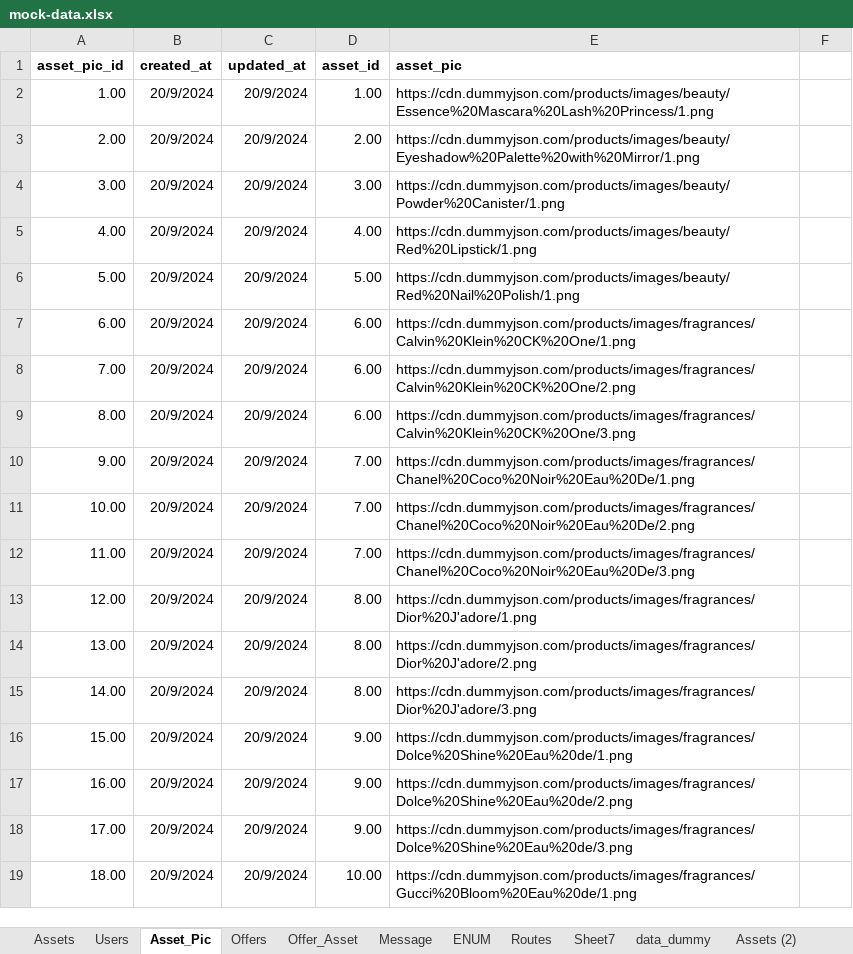
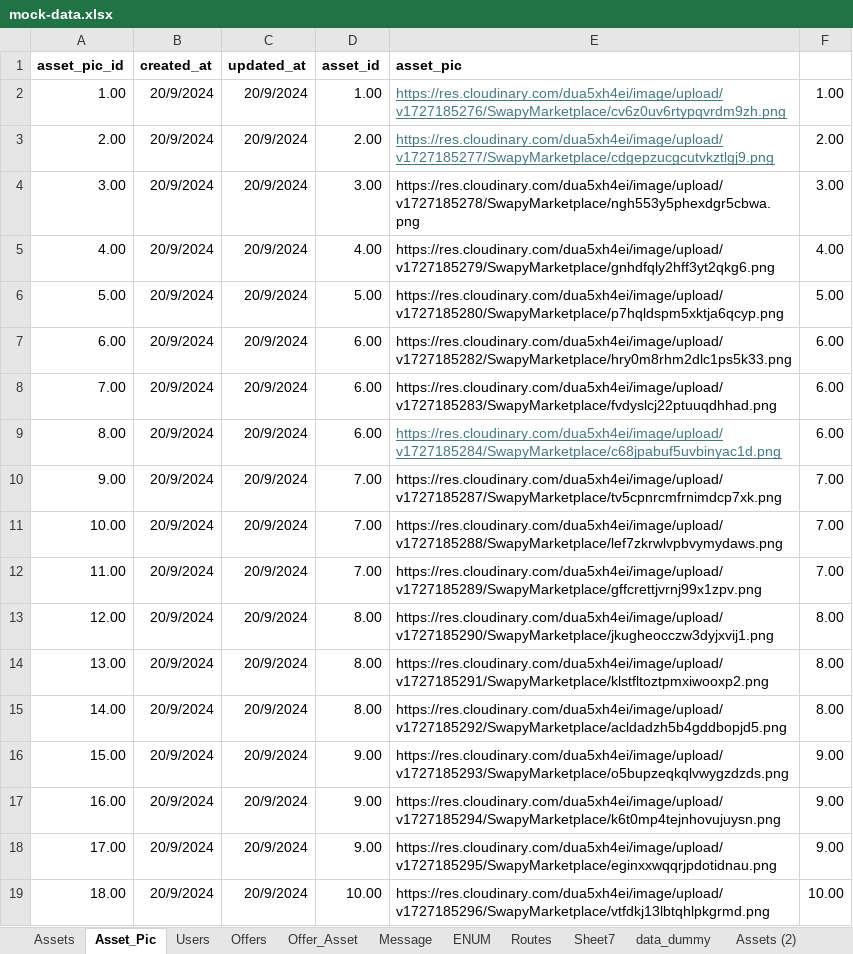
Before and after one commit to besbesbesbes/swapy_marketplace, an Excel workbook: src/data/mock-data.xlsx, sheet Asset_Pic, drawn as a sheet; only a part is shown; values as stored, in another font and other column widths than the file's, no borders; the diff covers the shown part only; the diff names each change by its address in the sheet, - before the commit and + after, or states it on an @@ line.

```diff
--- a/src/data/mock-data.xlsx (sheet Asset_Pic)
+++ b/src/data/mock-data.xlsx (sheet Asset_Pic)
@@ sheet tab order changed: Assets | Asset_Pic | Users | Offers | Offer_Asset | Message | ENUM | Routes | Sheet7 | data_dummy | Assets (2) @@
-E2 (asset_pic): https://cdn.dummyjson.com/products/images/beauty/Essence%20Mascara%20Lash%20Princess/1.png
+E2 (asset_pic): https://res.cloudinary.com/dua5xh4ei/image/upload/v1727185276/SwapyMarketplace/cv6z0uv6rtypqvrdm9zh.png
@@ E2:E3 underline: off → on, text colour: black → #467886 @@
-F2: (empty)
+F2: 1.00
-E3 (asset_pic): https://cdn.dummyjson.com/products/images/beauty/Eyeshadow%20Palette%20with%20Mirror/1.png
+E3 (asset_pic): https://res.cloudinary.com/dua5xh4ei/image/upload/v1727185277/SwapyMarketplace/cdgepzucgcutvkztlgj9.png
-F3: (empty)
+F3: 2.00
-E4 (asset_pic): https://cdn.dummyjson.com/products/images/beauty/Powder%20Canister/1.png
+E4 (asset_pic): https://res.cloudinary.com/dua5xh4ei/image/upload/v1727185278/SwapyMarketplace/ngh553y5phexdgr5cbwa.png
-F4: (empty)
+F4: 3.00
-E5 (asset_pic): https://cdn.dummyjson.com/products/images/beauty/Red%20Lipstick/1.png
+E5 (asset_pic): https://res.cloudinary.com/dua5xh4ei/image/upload/v1727185279/SwapyMarketplace/gnhdfqly2hff3yt2qkg6.png
-F5: (empty)
+F5: 4.00
-E6 (asset_pic): https://cdn.dummyjson.com/products/images/beauty/Red%20Nail%20Polish/1.png
+E6 (asset_pic): https://res.cloudinary.com/dua5xh4ei/image/upload/v1727185280/SwapyMarketplace/p7hqldspm5xktja6qcyp.png
-F6: (empty)
+F6: 5.00
-E7 (asset_pic): https://cdn.dummyjson.com/products/images/fragrances/Calvin%20Klein%20CK%20One/1.png
+E7 (asset_pic): https://res.cloudinary.com/dua5xh4ei/image/upload/v1727185282/SwapyMarketplace/hry0m8rhm2dlc1ps5k33.png
-F7:F9: (empty)
+F7:F9: 6.00
-E8 (asset_pic): https://cdn.dummyjson.com/products/images/fragrances/Calvin%20Klein%20CK%20One/2.png
+E8 (asset_pic): https://res.cloudinary.com/dua5xh4ei/image/upload/v1727185283/SwapyMarketplace/fvdyslcj22ptuuqdhhad.png
-E9 (asset_pic): https://cdn.dummyjson.com/products/images/fragrances/Calvin%20Klein%20CK%20One/3.png
+E9 (asset_pic): https://res.cloudinary.com/dua5xh4ei/image/upload/v1727185284/SwapyMarketplace/c68jpabuf5uvbinyac1d.png
@@ E9 underline: off → on, text colour: black → #467886 @@
-E10 (asset_pic): https://cdn.dummyjson.com/products/images/fragrances/Chanel%20Coco%20Noir%20Eau%20De/1.png
+E10 (asset_pic): https://res.cloudinary.com/dua5xh4ei/image/upload/v1727185287/SwapyMarketplace/tv5cpnrcmfrnimdcp7xk.png
-F10:F12: (empty)
+F10:F12: 7.00
-E11 (asset_pic): https://cdn.dummyjson.com/products/images/fragrances/Chanel%20Coco%20Noir%20Eau%20De/2.png
+E11 (asset_pic): https://res.cloudinary.com/dua5xh4ei/image/upload/v1727185288/SwapyMarketplace/lef7zkrwlvpbvymydaws.png
-E12 (asset_pic): https://cdn.dummyjson.com/products/images/fragrances/Chanel%20Coco%20Noir%20Eau%20De/3.png
+E12 (asset_pic): https://res.cloudinary.com/dua5xh4ei/image/upload/v1727185289/SwapyMarketplace/gffcrettjvrnj99x1zpv.png
-E13 (asset_pic): https://cdn.dummyjson.com/products/images/fragrances/Dior%20J'adore/1.png
+E13 (asset_pic): https://res.cloudinary.com/dua5xh4ei/image/upload/v1727185290/SwapyMarketplace/jkugheocczw3dyjxvij1.png
-F13:F15: (empty)
+F13:F15: 8.00
-E14 (asset_pic): https://cdn.dummyjson.com/products/images/fragrances/Dior%20J'adore/2.png
+E14 (asset_pic): https://res.cloudinary.com/dua5xh4ei/image/upload/v1727185291/SwapyMarketplace/klstfltoztpmxiwooxp2.png
-E15 (asset_pic): https://cdn.dummyjson.com/products/images/fragrances/Dior%20J'adore/3.png
+E15 (asset_pic): https://res.cloudinary.com/dua5xh4ei/image/upload/v1727185292/SwapyMarketplace/acldadzh5b4gddbopjd5.png
-E16 (asset_pic): https://cdn.dummyjson.com/products/images/fragrances/Dolce%20Shine%20Eau%20de/1.png
+E16 (asset_pic): https://res.cloudinary.com/dua5xh4ei/image/upload/v1727185293/SwapyMarketplace/o5bupzeqkqlvwygzdzds.png
-F16:F18: (empty)
+F16:F18: 9.00
-E17 (asset_pic): https://cdn.dummyjson.com/products/images/fragrances/Dolce%20Shine%20Eau%20de/2.png
+E17 (asset_pic): https://res.cloudinary.com/dua5xh4ei/image/upload/v1727185294/SwapyMarketplace/k6t0mp4tejnhovujuysn.png
-E18 (asset_pic): https://cdn.dummyjson.com/products/images/fragrances/Dolce%20Shine%20Eau%20de/3.png
+E18 (asset_pic): https://res.cloudinary.com/dua5xh4ei/image/upload/v1727185295/SwapyMarketplace/eginxxwqqrjpdotidnau.png
-E19 (asset_pic): https://cdn.dummyjson.com/products/images/fragrances/Gucci%20Bloom%20Eau%20de/1.png
+E19 (asset_pic): https://res.cloudinary.com/dua5xh4ei/image/upload/v1727185296/SwapyMarketplace/vtfdkj13lbtqhlpkgrmd.png
-F19: (empty)
+F19: 10.00
```
Also changed, not shown: 912 edited cells elsewhere in this sheet, sheet Assets, sheet Sheet7, sheet Users, 4 other files.
